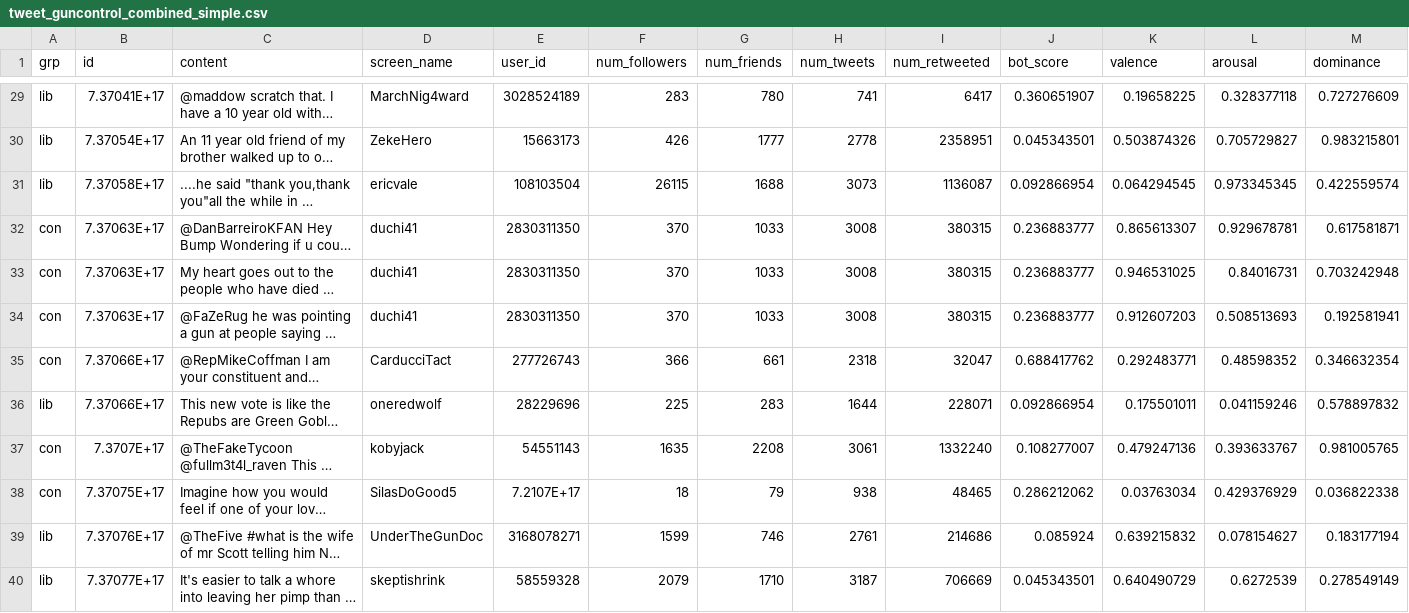
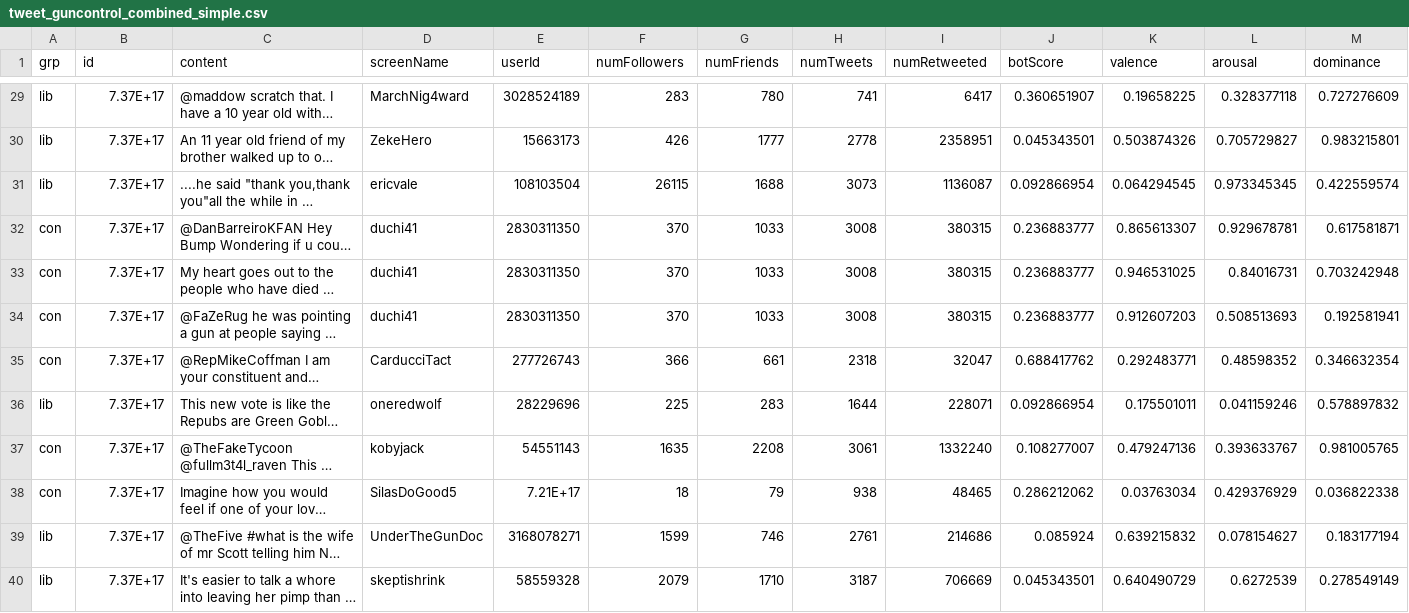
Before and after one commit to picsolab/TRIBAL-analytics-interpreter, a CSV file: src/src/data/tweet_guncontrol_combined_simple.csv, drawn as a sheet; only a part is shown, gaps mark what is left out; long unchanged cells end in …; the diff covers the shown part only; the diff names each change by its address in the sheet, - before the commit and + after, or states it on an @@ line.

Commit message:
Updated the UserView

```diff
--- a/src/src/data/tweet_guncontrol_combined_simple.csv
+++ b/src/src/data/tweet_guncontrol_combined_simple.csv
-D1: screen_name
+D1: screenName
-E1: user_id
+E1: userId
-F1: num_followers
+F1: numFollowers
-G1: num_friends
+G1: numFriends
-H1: num_tweets
+H1: numTweets
-I1: num_retweeted
+I1: numRetweeted
-J1: bot_score
+J1: botScore
-B29 (id): 7.37041E+17
+B29 (id): 7.37E+17
-B30 (id): 7.37054E+17
+B30 (id): 7.37E+17
-B31 (id): 7.37058E+17
+B31 (id): 7.37E+17
-B32:B34 (id): 7.37063E+17
+B32:B34 (id): 7.37E+17
-B35:B36 (id): 7.37066E+17
+B35:B36 (id): 7.37E+17
-B37 (id): 7.3707E+17
+B37 (id): 7.37E+17
-B38 (id): 7.37075E+17
+B38 (id): 7.37E+17
-E38 (userId): 7.2107E+17
+E38 (userId): 7.21E+17
-B39 (id): 7.37076E+17
+B39 (id): 7.37E+17
-B40 (id): 7.37077E+17
+B40 (id): 7.37E+17
```
Also changed, not shown: 39 edited cells elsewhere in this file, 20 other files.
